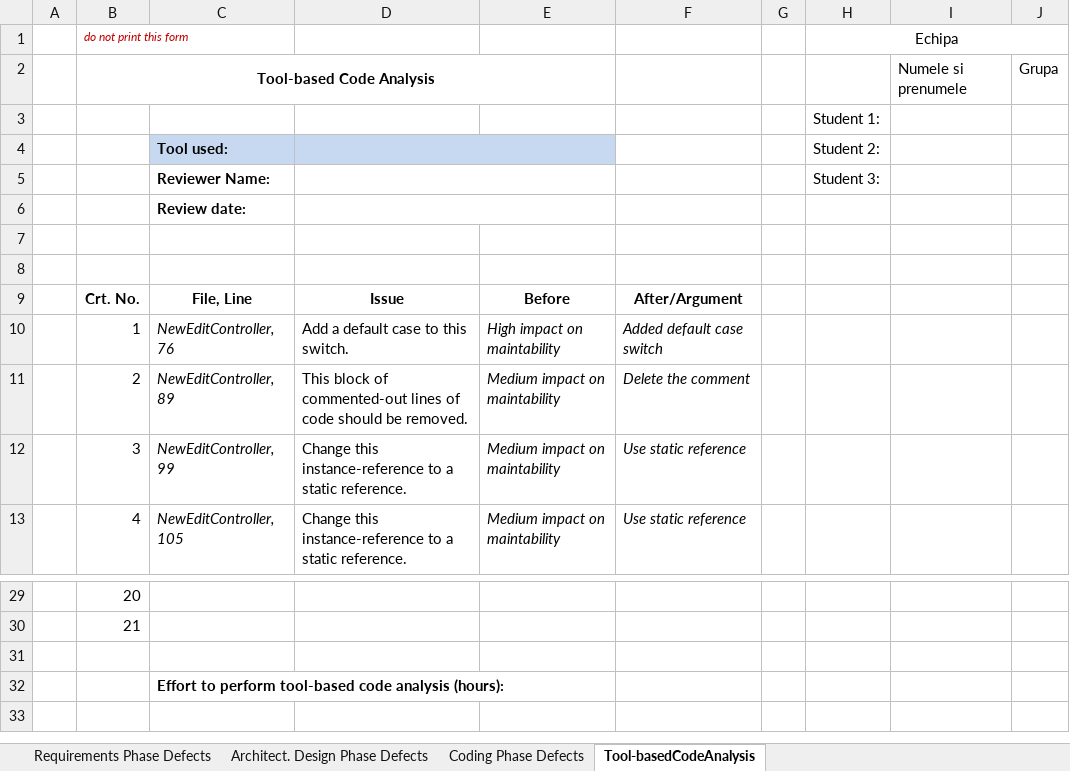
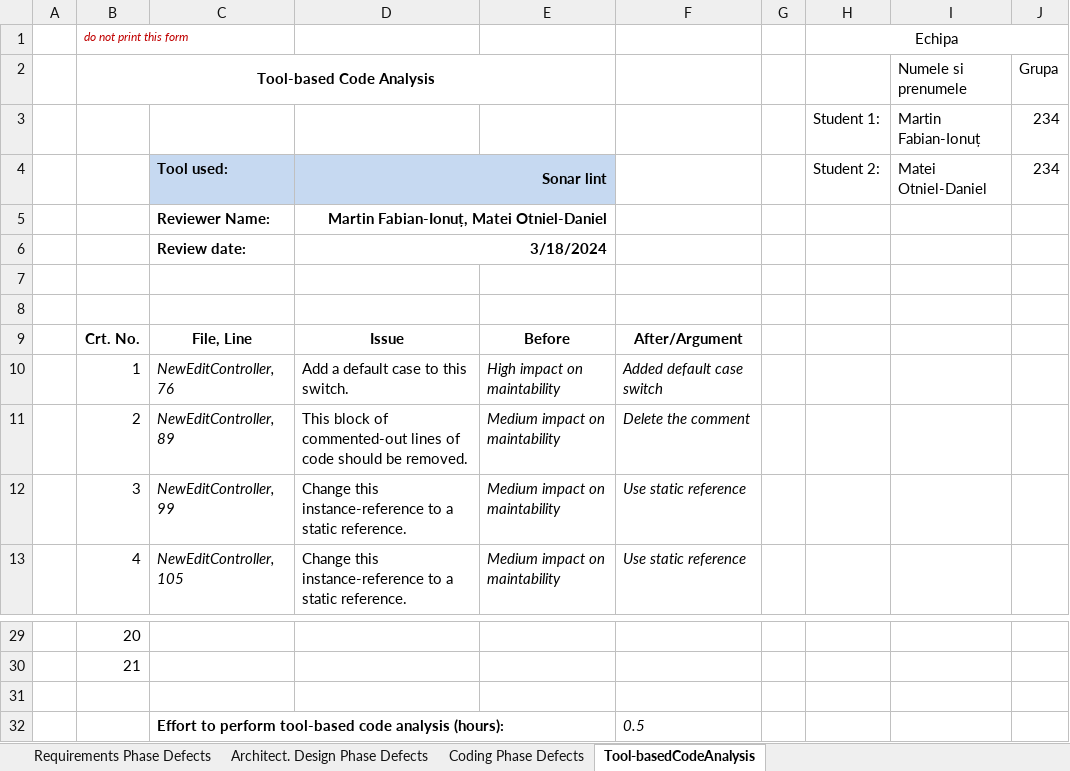
Before and after one commit to MartinFabianIonut/VVSS, an Excel workbook: 01_Tasks/Docs/Lab01/Lab01_ReviewReport.xlsx, sheet Tool-basedCodeAnalysis, drawn as a sheet; only a part is shown, gaps mark what is left out; values as stored, in another font and other column widths than the file's, no borders; removed rows and columns are numbered as before the commit, all else as after; the diff names each change by its address in the sheet, - before the commit and + after, or states it on an @@ line.

```diff
--- a/01_Tasks/Docs/Lab01/Lab01_ReviewReport.xlsx (sheet Tool-basedCodeAnalysis)
+++ b/01_Tasks/Docs/Lab01/Lab01_ReviewReport.xlsx (sheet Tool-basedCodeAnalysis)
-row 3:  |  |  |  |  |  |  | Student 1:
-row 4:  |  | Tool used: |  |  |  |  | Student 2:
-row 5:  |  | Reviewer Name: |  |  |  |  | Student 3:
-row 6:  |  | Review date:
+row 3:  |  |  |  |  |  |  | Student 1: | Martin Fabian-Ionuț | 234
+row 4:  |  | Tool used: | Sonar lint |  |  |  | Student 2: | Matei Otniel-Daniel | 234
+row 5:  |  | Reviewer Name: | Martin Fabian-Ionuț, Matei Otniel-Daniel
+row 6:  |  | Review date: | 3/18/2024
-F32: (empty)
+F32: 0.5
```
Also changed, not shown: sheet Coding Phase Defects, sheet Architect. Design Phase Defects, sheet Requirements Phase Defects, formulas that keep their value, 4 other files.
